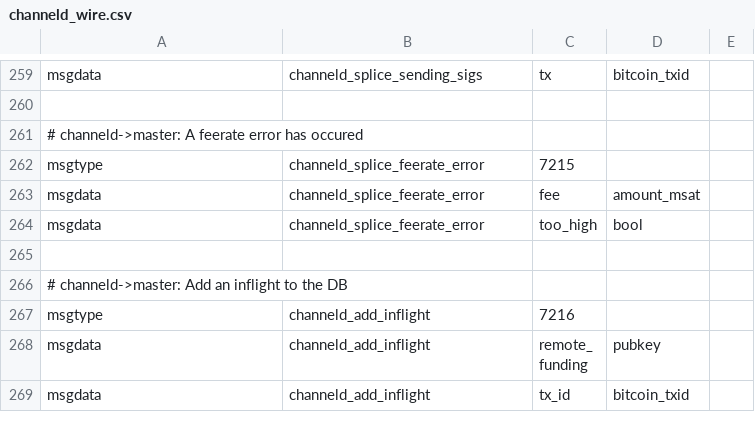
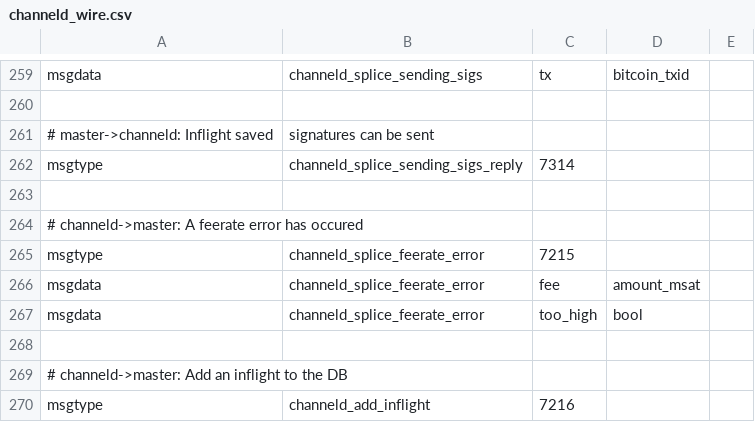
Before and after one commit to davelund110/lightning, a CSV file: channeld/channeld_wire.csv, drawn as a sheet; only a part is shown, gaps mark what is left out; the shorter side is filled out with more unchanged rows; the diff names each change by its address in the sheet, - before the commit and + after, or states it on an @@ line.

Commit message:
channeld: send splice tx_signatures only after lightningd has stored the inflight

```diff
--- a/channeld/channeld_wire.csv
+++ b/channeld/channeld_wire.csv
+row 261: # master->channeld: Inflight saved | signatures can be sent
+row 262: msgtype | channeld_splice_sending_sigs_reply | 7314
+row 263: (empty)
```
Also changed, not shown: 3 other files.
